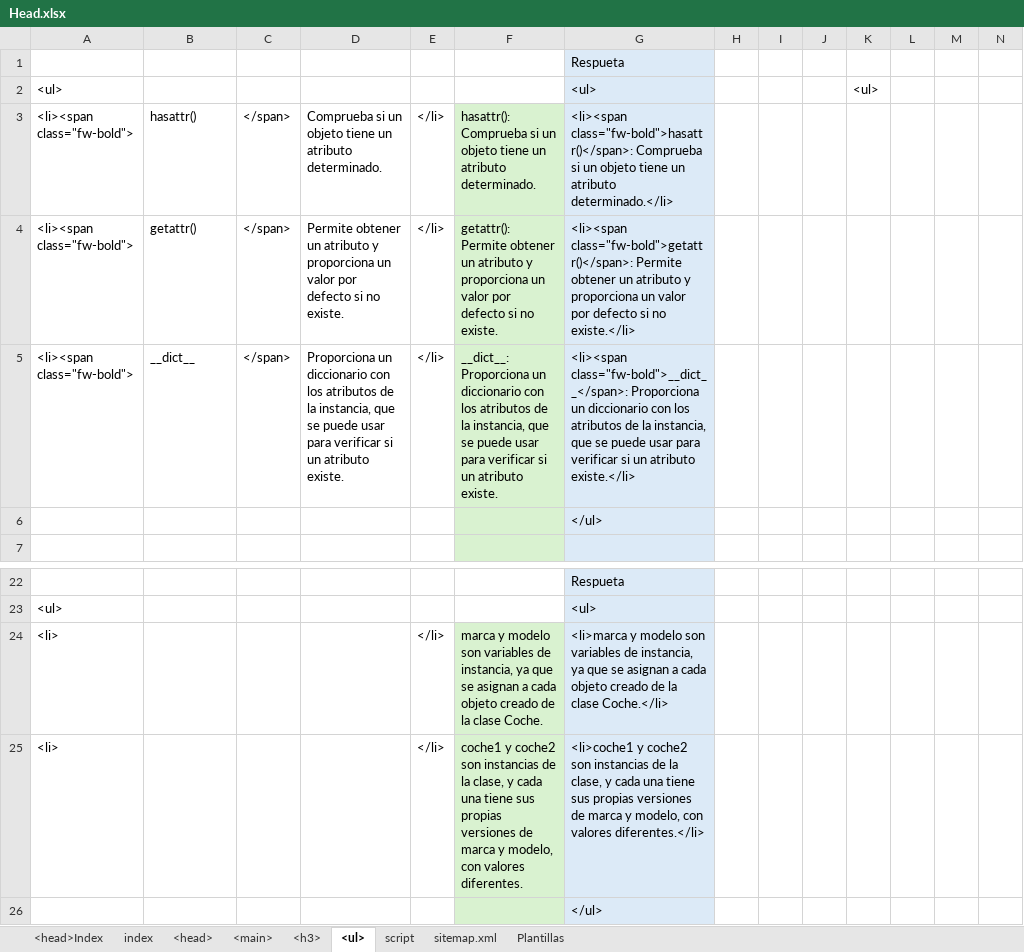
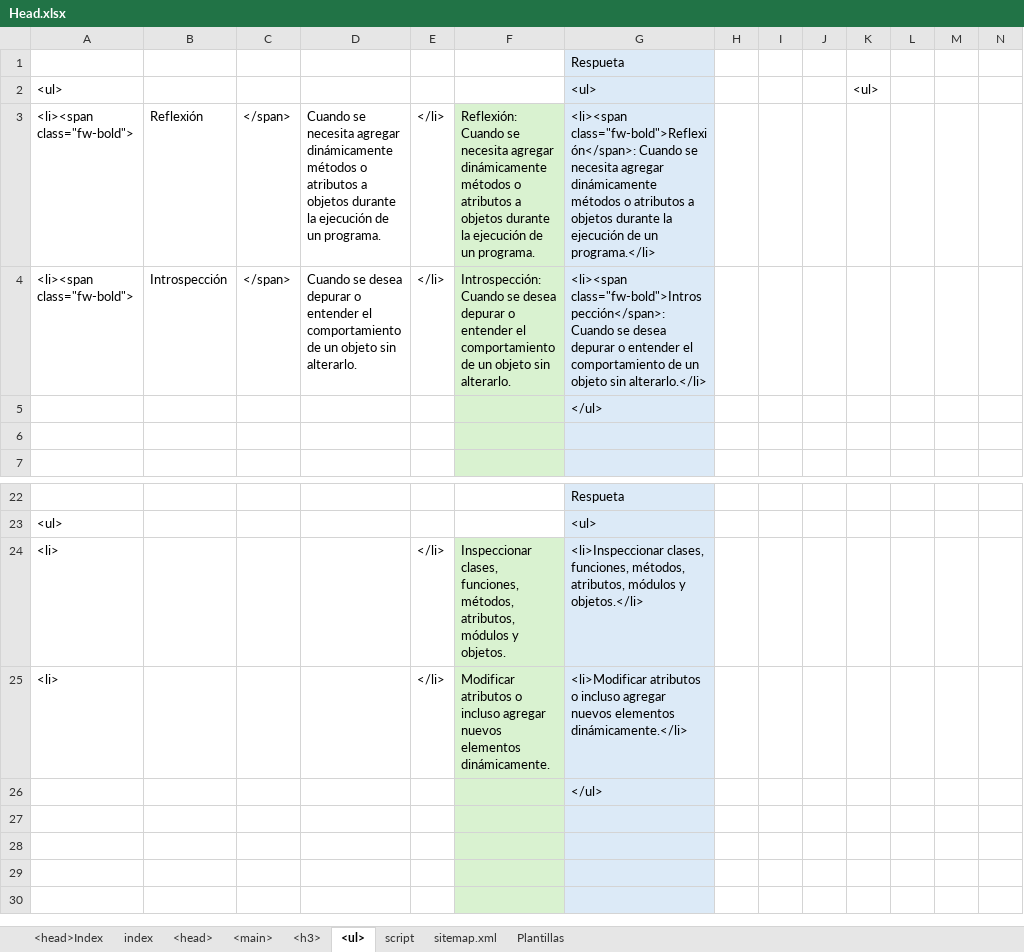
Before and after one commit to eduardoherreraf/PlantillaMiPagina, an Excel workbook: src/Head.xlsx, sheet <ul>, drawn as a sheet; only a part is shown, gaps mark what is left out; the shorter side is filled out with more unchanged rows; values as stored, in another font and other column widths than the file's, no borders; conditional formats not drawn; removed rows and columns are numbered as before the commit, all else as after; rows hold the shown columns only; the diff names each change by its address in the sheet, - before the commit and + after, or states it on an @@ line.

```diff
--- a/src/Head.xlsx (sheet <ul>)
+++ b/src/Head.xlsx (sheet <ul>)
-B3: hasattr()
+B3: Reflexión
-D3: Comprueba si un objeto tiene un atributo determinado.
+D3: Cuando se necesita agregar dinámicamente métodos o atributos a objetos durante la ejecución de un programa.
-F3: hasattr(): Comprueba si un objeto tiene un atributo determinado.
+F3: Reflexión: Cuando se necesita agregar dinámicamente métodos o atributos a objetos durante la ejecución de un programa.
-G3: <li><span class="fw-bold">hasattr()</span>: Comprueba si un objeto tiene un atributo determinado.</li>
+G3: <li><span class="fw-bold">Reflexión</span>: Cuando se necesita agregar dinámicamente métodos o atributos a objetos durante la ejecución de un programa.</li>
-B4: getattr()
+B4: Introspección
-D4: Permite obtener un atributo y proporciona un valor por defecto si no existe.
+D4: Cuando se desea depurar o entender el comportamiento de un objeto sin alterarlo.
-F4: getattr(): Permite obtener un atributo y proporciona un valor por defecto si no existe.
+F4: Introspección: Cuando se desea depurar o entender el comportamiento de un objeto sin alterarlo.
-G4: <li><span class="fw-bold">getattr()</span>: Permite obtener un atributo y proporciona un valor por defecto si no existe.</li>
+G4: <li><span class="fw-bold">Introspección</span>: Cuando se desea depurar o entender el comportamiento de un objeto sin alterarlo.</li>
-row 5: <li><span class="fw-bold"> | __dict__ | </span> | Proporciona un diccionario con los atributos de la instancia, que se puede usar para verificar si un atributo existe. | </li> | __dict__: Proporciona un diccionario con los atributos de la instancia, que se puede usar para verificar si un atributo existe. | <li><span class="fw-bold">__dict__</span>: Proporciona un diccionario con los atributos de la instancia, que se puede usar para verificar si un atributo existe.</li>
+row 6: (empty)
-F24: marca y modelo son variables de instancia, ya que se asignan a cada objeto creado de la clase Coche.
+F24: Inspeccionar clases, funciones, métodos, atributos, módulos y objetos.
-G24: <li>marca y modelo son variables de instancia, ya que se asignan a cada objeto creado de la clase Coche.</li>
+G24: <li>Inspeccionar clases, funciones, métodos, atributos, módulos y objetos.</li>
-F25: coche1 y coche2 son instancias de la clase, y cada una tiene sus propias versiones de marca y modelo, con valores diferentes.
+F25: Modificar atributos o incluso agregar nuevos elementos dinámicamente.
-G25: <li>coche1 y coche2 son instancias de la clase, y cada una tiene sus propias versiones de marca y modelo, con valores diferentes.</li>
+G25: <li>Modificar atributos o incluso agregar nuevos elementos dinámicamente.</li>
```
Also changed, not shown: sheet <h3>, sheet <main>, sheet <head>, formulas that keep their value, 3 other files.
